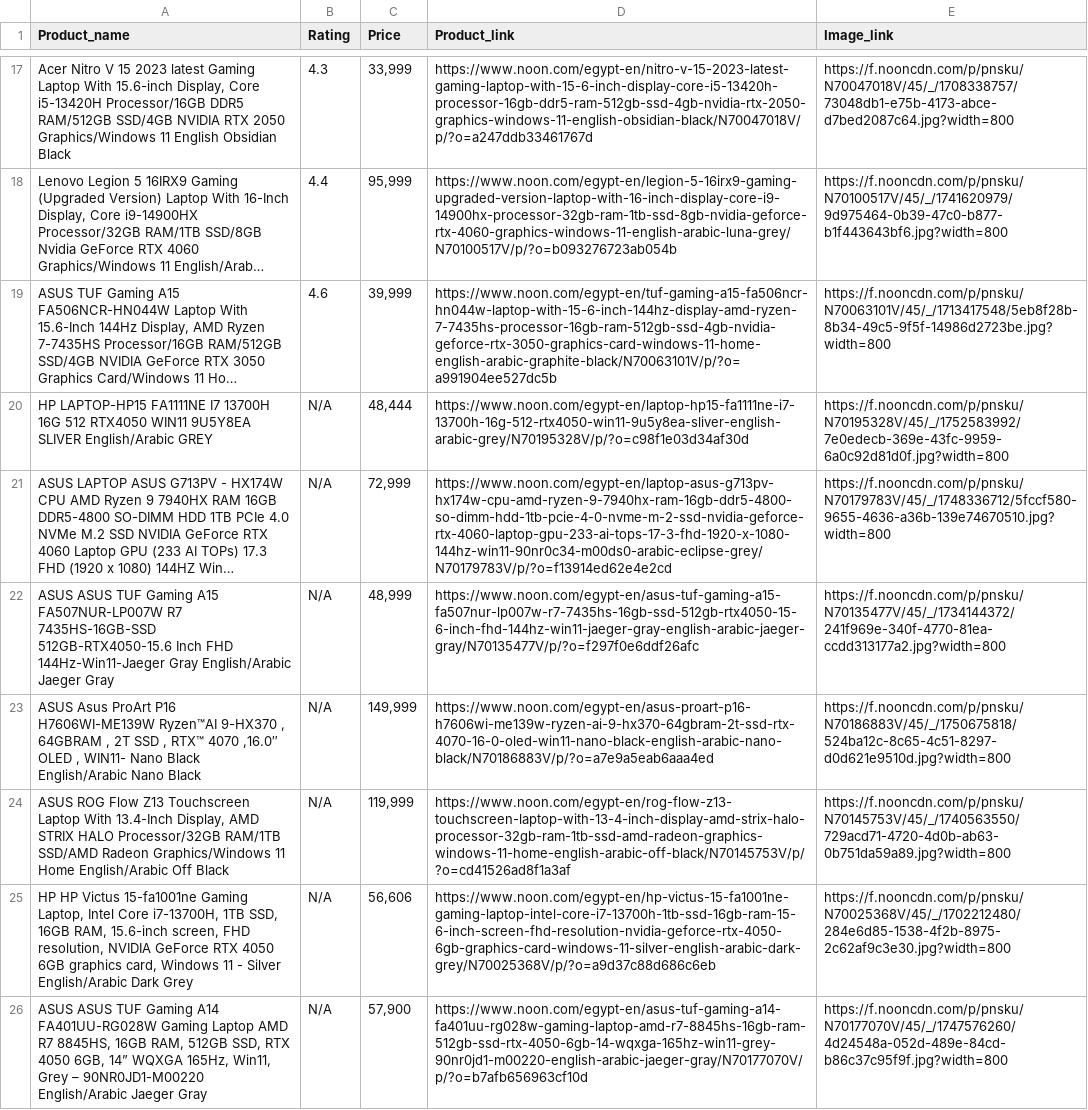
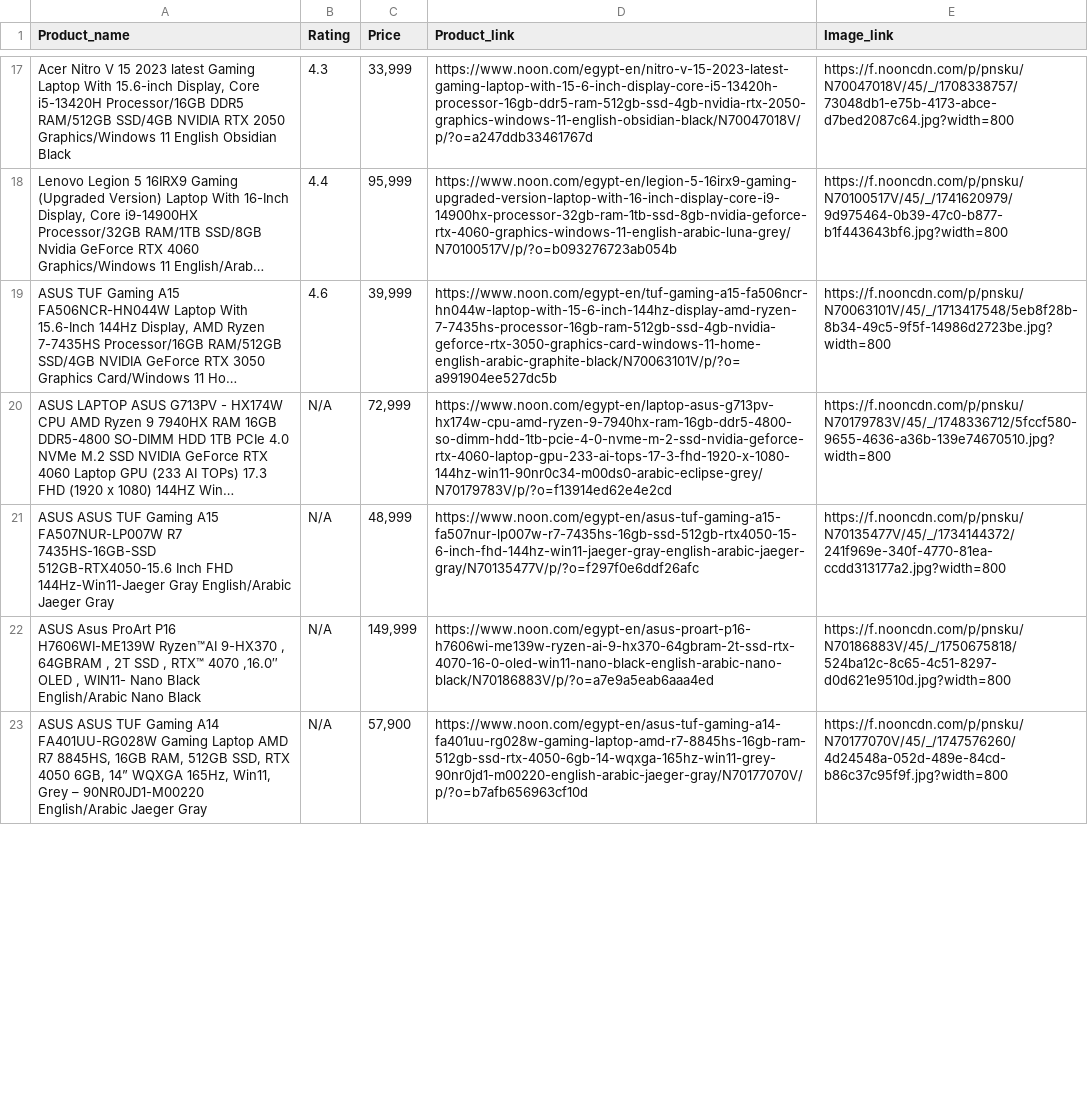
Before and after one commit to AhmedAyman4/konecta-internship, a CSV file: Task-2/ecommerce_scraper/noon_gaming_laptops_v2.csv, drawn as a sheet; only a part is shown, gaps mark what is left out; long unchanged cells end in …; removed rows and columns are numbered as before the commit, all else as after; the diff covers the shown part only; the diff names each change by its address in the sheet, - before the commit and + after, or states it on an @@ line.

Commit message:
Update gaming laptop prices and add new entries
Updated prices, ratings, and product links for several gaming laptops in noon_gaming_laptops_v2.csv. Added new laptop entries and removed outdated ones to keep the dataset current.

```diff
--- a/Task-2/ecommerce_scraper/noon_gaming_laptops_v2.csv
+++ b/Task-2/ecommerce_scraper/noon_gaming_laptops_v2.csv
@@ row 20 moved to row 6: HP LAPTOP-HP15 FA1111NE I7 13700H 16G 51… @@
-row 24: ASUS ROG Flow Z13 Touchscreen Laptop With 13.4-Inch Display, AMD STRIX HALO Processor/32GB RAM/1TB SSD/AMD Radeon Graphics/Windows 11 Home English/Arabic Off Black | N/A | 119,999 | https://www.noon.com/egypt-en/rog-flow-z13-touchscreen-laptop-with-13-4-inch-display-amd-strix-halo-processor-32gb-ram-1tb-ssd-amd-radeon-graphics-windows-11-home-english-arabic-off-black/N70145753V/p/?o=cd41526ad8f1a3af | https://f.nooncdn.com/p/pnsku/N70145753V/45/_/1740563550/729acd71-4720-4d0b-ab63-0b751da59a89.jpg?width=800
-row 25: HP HP Victus 15-fa1001ne Gaming Laptop, Intel Core i7-13700H, 1TB SSD, 16GB RAM, 15.6-inch screen, FHD resolution, NVIDIA GeForce RTX 4050 6GB graphics card, Windows 11 - Silver English/Arabic Dark Grey | N/A | 56,606 | https://www.noon.com/egypt-en/hp-victus-15-fa1001ne-gaming-laptop-intel-core-i7-13700h-1tb-ssd-16gb-ram-15-6-inch-screen-fhd-resolution-nvidia-geforce-rtx-4050-6gb-graphics-card-windows-11-silver-english-arabic-dark-grey/N70025368V/p/?o=a9d37c88d686c6eb | https://f.nooncdn.com/p/pnsku/N70025368V/45/_/1702212480/284e6d85-1538-4f2b-8975-2c62af9c3e30.jpg?width=800
```
Also changed, not shown: 7 added rows, 5 removed rows, 1 moved row and 89 edited cells elsewhere in this file, 2 other files.
